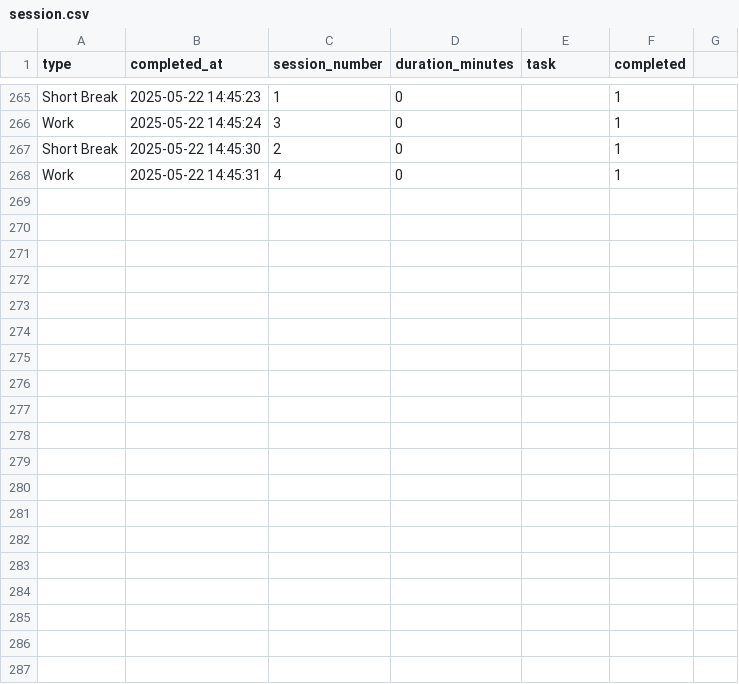
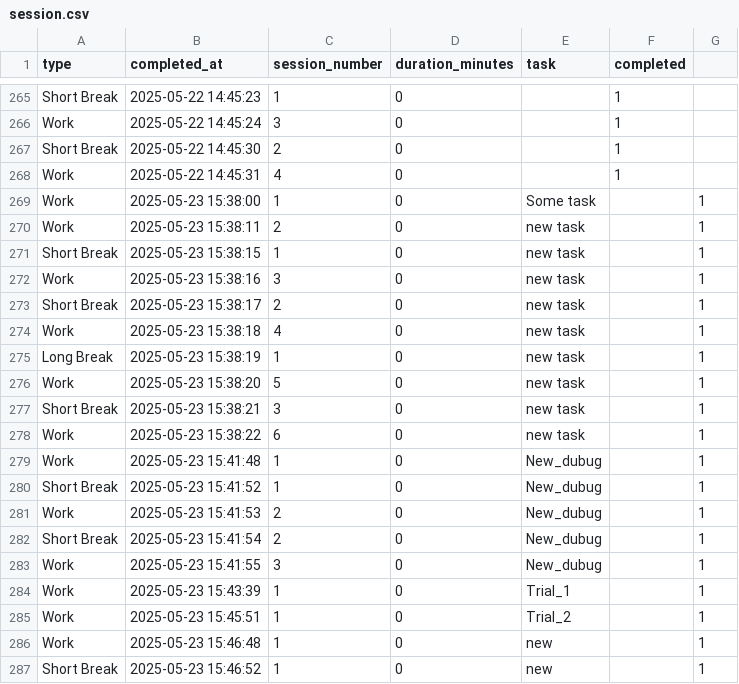
Before and after one commit to ShresthKrishna/Pomoudoro_app_UI_using_tkinter, a CSV file: data/session.csv, drawn as a sheet; only a part is shown, gaps mark what is left out; the diff covers the shown part only; the diff names each change by its address in the sheet, - before the commit and + after, or states it on an @@ line.

Commit message:
Implement Subtask Planner Phase 1: UI and Data Model
- Added subtask_engine.py to manage persistent subtask storage
- Added subtask_ui.py to display subtasks under task plan section
- Integrated collapsible subtask panel into home_screen.py (row=5)
- Updated logger.py to support optional 'subtask' field in session.csv
- Fixed file path resolution for user_tasks.json
- Verified schema structure, UI rendering, and subtask/task linkage

```diff
--- a/data/session.csv
+++ b/data/session.csv
+row 269: Work | 2025-05-23 15:38:00 | 1 | 0 | Some task |  | 1
+row 270: Work | 2025-05-23 15:38:11 | 2 | 0 | new task |  | 1
+row 271: Short Break | 2025-05-23 15:38:15 | 1 | 0 | new task |  | 1
+row 272: Work | 2025-05-23 15:38:16 | 3 | 0 | new task |  | 1
+row 273: Short Break | 2025-05-23 15:38:17 | 2 | 0 | new task |  | 1
+row 274: Work | 2025-05-23 15:38:18 | 4 | 0 | new task |  | 1
+row 275: Long Break | 2025-05-23 15:38:19 | 1 | 0 | new task |  | 1
+row 276: Work | 2025-05-23 15:38:20 | 5 | 0 | new task |  | 1
+row 277: Short Break | 2025-05-23 15:38:21 | 3 | 0 | new task |  | 1
+row 278: Work | 2025-05-23 15:38:22 | 6 | 0 | new task |  | 1
+row 279: Work | 2025-05-23 15:41:48 | 1 | 0 | New_dubug |  | 1
+row 280: Short Break | 2025-05-23 15:41:52 | 1 | 0 | New_dubug |  | 1
+row 281: Work | 2025-05-23 15:41:53 | 2 | 0 | New_dubug |  | 1
+row 282: Short Break | 2025-05-23 15:41:54 | 2 | 0 | New_dubug |  | 1
+row 283: Work | 2025-05-23 15:41:55 | 3 | 0 | New_dubug |  | 1
+row 284: Work | 2025-05-23 15:43:39 | 1 | 0 | Trial_1 |  | 1
+row 285: Work | 2025-05-23 15:45:51 | 1 | 0 | Trial_2 |  | 1
+row 286: Work | 2025-05-23 15:46:48 | 1 | 0 | new |  | 1
+row 287: Short Break | 2025-05-23 15:46:52 | 1 | 0 | new |  | 1
```
Also changed, not shown: 13 added rows elsewhere in this file, 12 other files.
